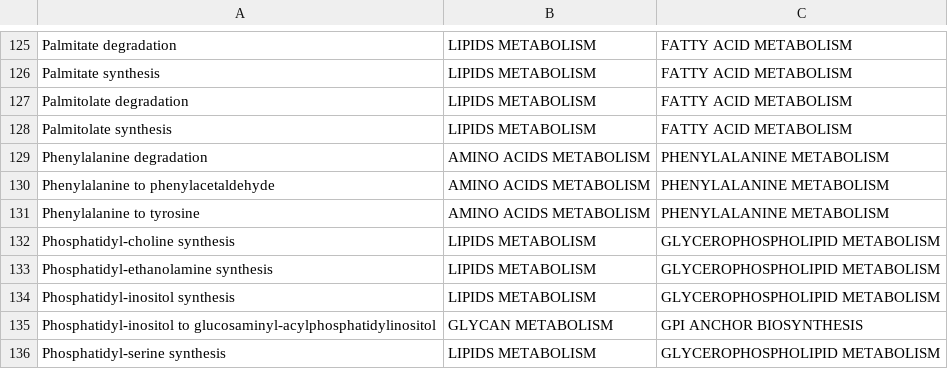
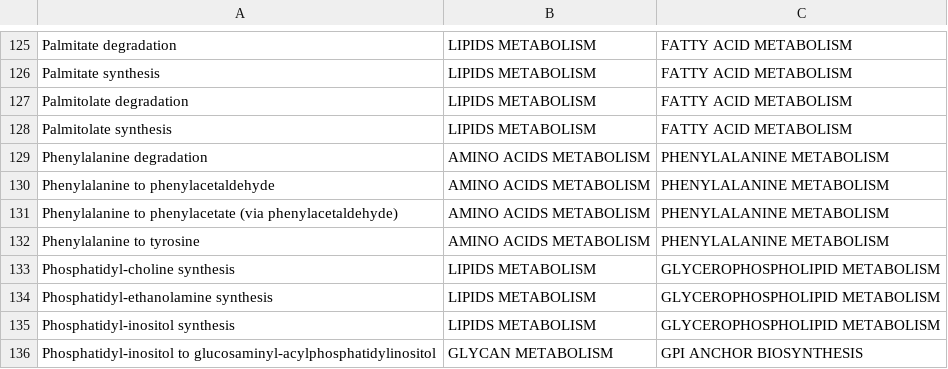
Before and after one commit to earmingol/scCellFie, a CSV file: task_data/homo_sapiens/Task-Info.csv, drawn as a sheet; only a part is shown, gaps mark what is left out; the shorter side is filled out with more unchanged rows.

```diff
--- a/task_data/homo_sapiens/Task-Info.csv
+++ b/task_data/homo_sapiens/Task-Info.csv
@@ -130,2 +130,3 @@ Phenylalanine degradation,AMINO ACIDS METABOLISM,PHENYLALANINE METABOLISM
 Phenylalanine to phenylacetaldehyde,AMINO ACIDS METABOLISM,PHENYLALANINE METABOLISM
+Phenylalanine to phenylacetate (via phenylacetaldehyde),AMINO ACIDS METABOLISM,PHENYLALANINE METABOLISM
 Phenylalanine to tyrosine,AMINO ACIDS METABOLISM,PHENYLALANINE METABOLISM
```
Also changed, not shown: task_data/homo_sapiens/Task_by_Gene.csv, task_data/homo_sapiens/Task_by_Rxn.csv, 3 other files.
